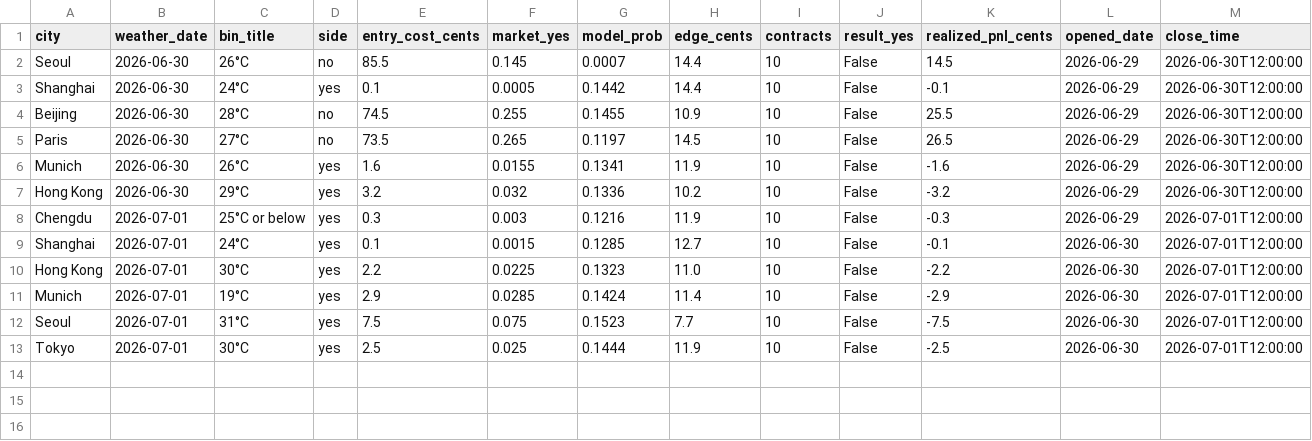
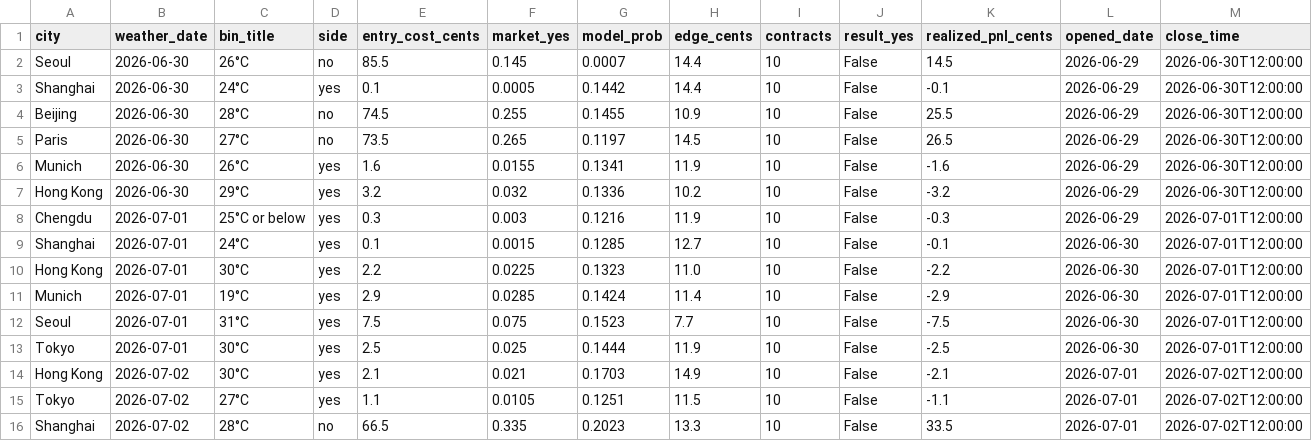
Before and after one commit to BayouWebStudio/bobstattoojoint, a CSV file: data/poly_results_log.csv, drawn as a sheet.

```diff
--- a/data/poly_results_log.csv
+++ b/data/poly_results_log.csv
@@ -13 +13,4 @@ Seoul,2026-07-01,31°C,yes,7.5,0.075,0.1523,7.7,10,False,-7.5,2026-06-30,2026-07
 Tokyo,2026-07-01,30°C,yes,2.5,0.025,0.1444,11.9,10,False,-2.5,2026-06-30,2026-07-01T12:00:00
+Hong Kong,2026-07-02,30°C,yes,2.1,0.021,0.1703,14.9,10,False,-2.1,2026-07-01,2026-07-02T12:00:00
+Tokyo,2026-07-02,27°C,yes,1.1,0.0105,0.1251,11.5,10,False,-1.1,2026-07-01,2026-07-02T12:00:00
+Shanghai,2026-07-02,28°C,no,66.5,0.335,0.2023,13.3,10,False,33.5,2026-07-01,2026-07-02T12:00:00
```
Also changed, not shown: 1 other file.
